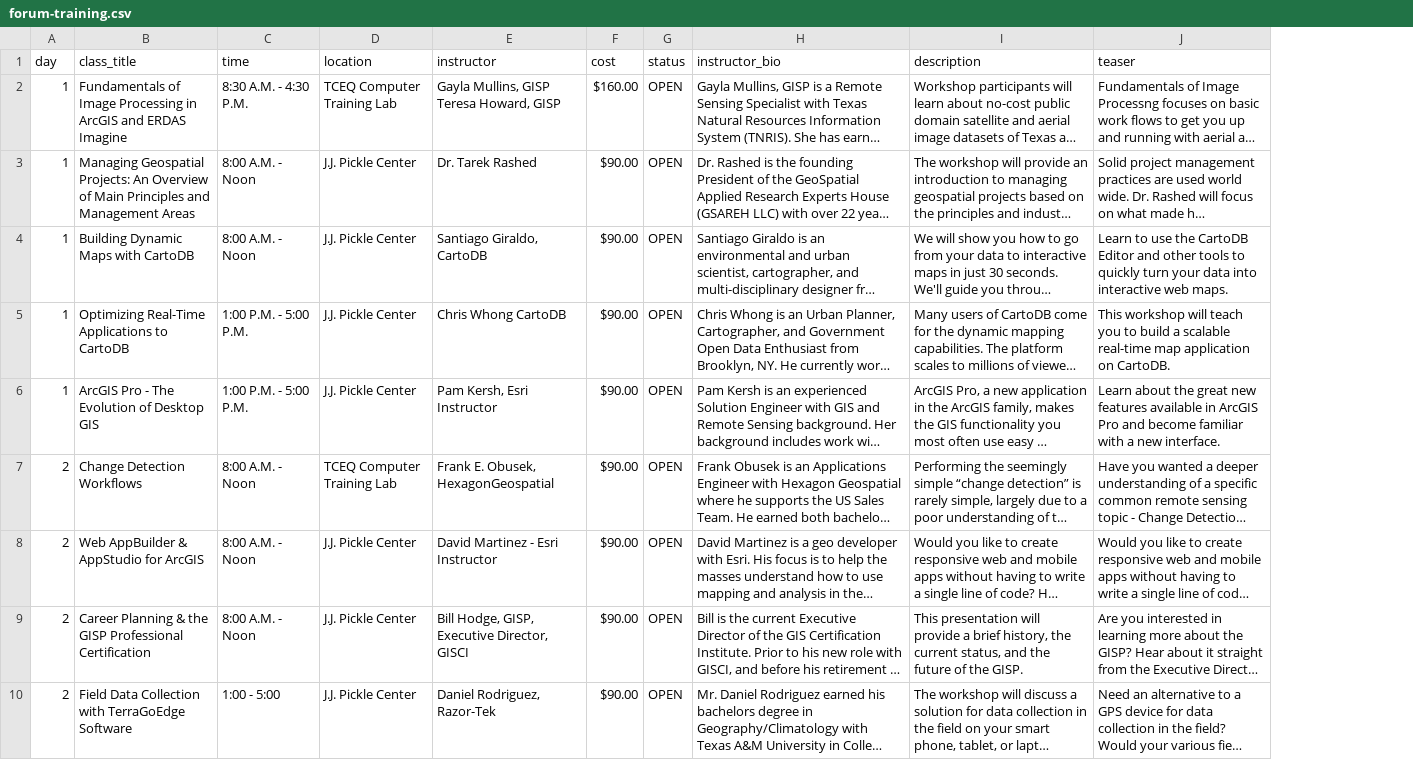
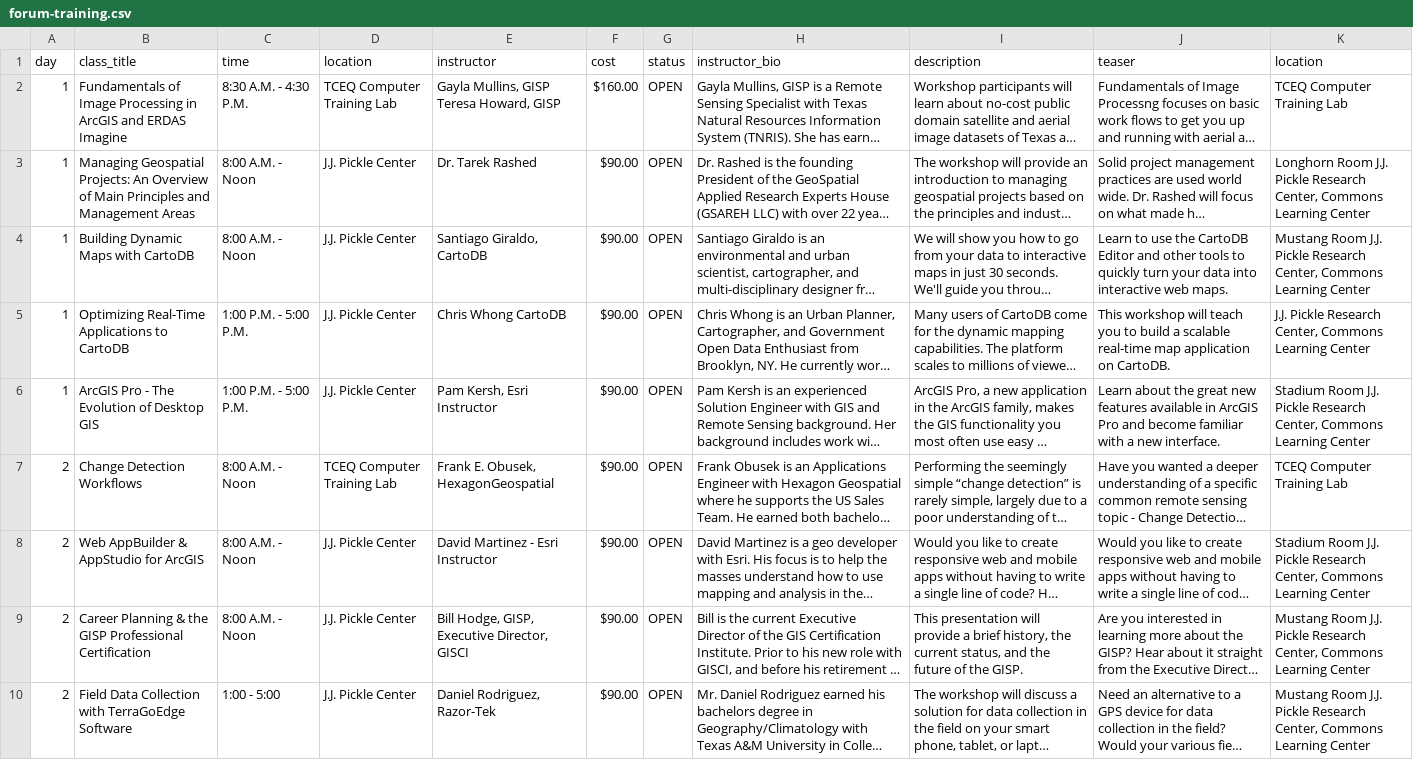
Before and after one commit to DavidHickman/tnris.org, a CSV file: content/forum-training.csv, drawn as a sheet; only a part is shown; long unchanged cells end in …; the diff names each change by its address in the sheet, - before the commit and + after, or states it on an @@ line.

Commit message:
adding location to forum training, fixing presenter name Eschbacher, remove ortho email signup

```diff
--- a/content/forum-training.csv
+++ b/content/forum-training.csv
+column K (location), rows 2-10: TCEQ Computer Training Lab | Longhorn Room J.J. Pickle Research Center, Commons Learning Center | Mustang Room J.J. Pickle Research Center, Commons Learning Center | J.J. Pickle Research Center, Commons Learning Center | Stadium Room J.J. Pickle Research Center, Commons Learning Center | TCEQ Computer Training Lab | Stadium Room J.J. Pickle Research Center, Commons Learning Center | Mustang Room J.J. Pickle Research Center, Commons Learning Center | Mustang Room J.J. Pickle Research Center, Commons Learning Center
```
Also changed, not shown: 6 other files.
